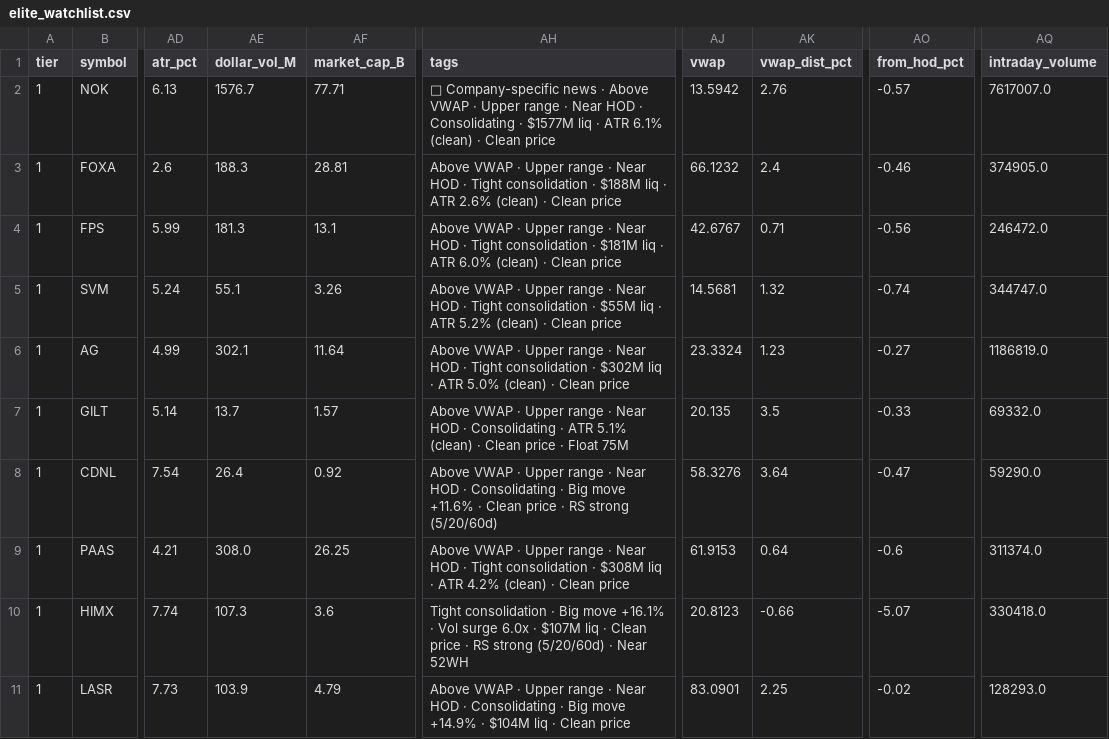
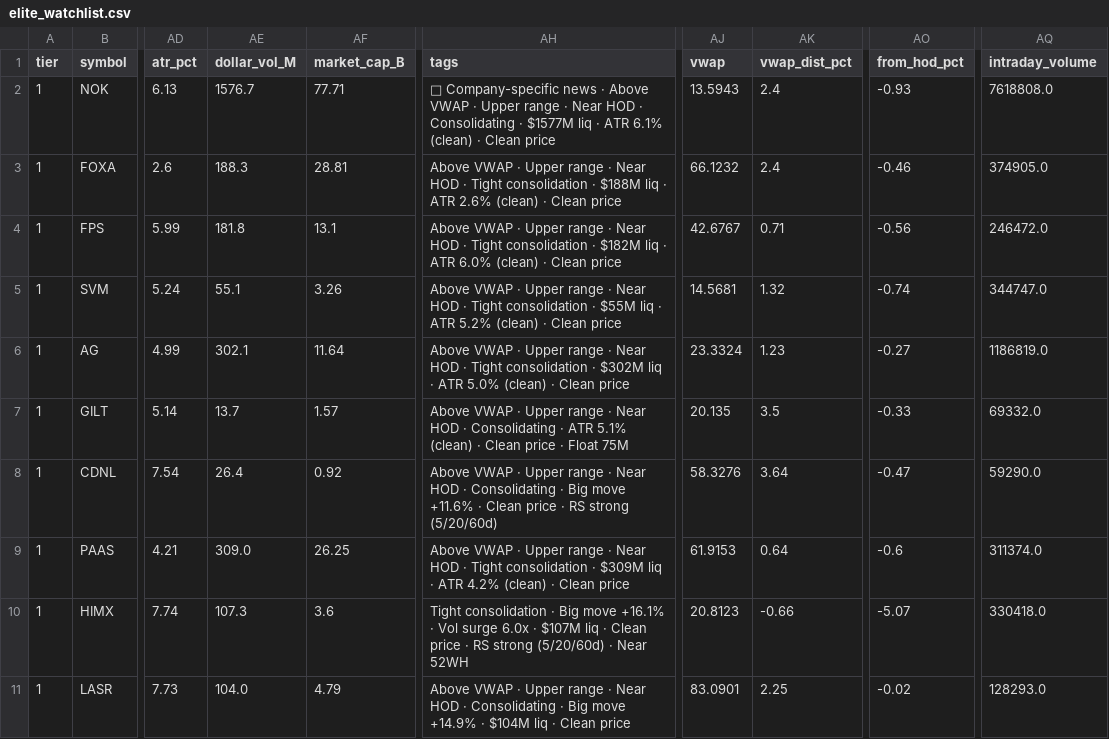
Before and after one commit to samaunkhalid/elite-scanner, a CSV file: elite_watchlist.csv, drawn as a sheet; only a part is shown, gaps mark what is left out; the diff names each change by its address in the sheet, - before the commit and + after, or states it on an @@ line.

```diff
--- a/elite_watchlist.csv
+++ b/elite_watchlist.csv
-AJ2 (vwap): 13.5942
+AJ2 (vwap): 13.5943
-AK2 (vwap_dist_pct): 2.76
+AK2 (vwap_dist_pct): 2.4
-AO2 (from_hod_pct): -0.57
+AO2 (from_hod_pct): -0.93
-AQ2 (intraday_volume): 7617007.0
+AQ2 (intraday_volume): 7618808.0
-AE4 (dollar_vol_M): 181.3
+AE4 (dollar_vol_M): 181.8
-AH4 (tags): …consolidation · $181M liq ·…
+AH4 (tags): …consolidation · $182M liq ·…
-AE9 (dollar_vol_M): 308.0
+AE9 (dollar_vol_M): 309.0
-AH9 (tags): …consolidation · $308M liq ·…
+AH9 (tags): …consolidation · $309M liq ·…
-AE11 (dollar_vol_M): 103.9
+AE11 (dollar_vol_M): 104.0
```
Also changed, not shown: active_momentum.csv, elite_watchlist_raw.csv, 9 other files.
